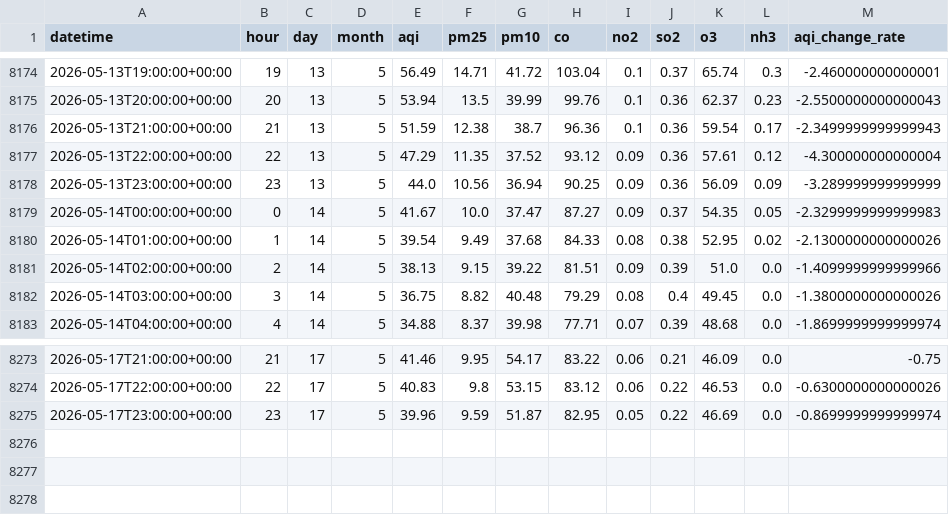
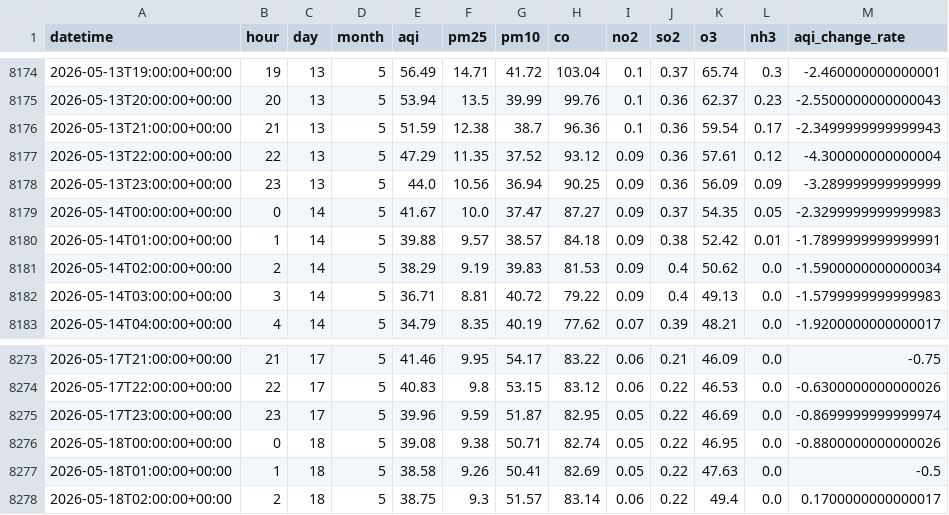
Before and after one commit to QuntaraMuhammadAshraf23/AQIPrediction, a CSV file: data/aqi_features.csv, drawn as a sheet; only a part is shown, gaps mark what is left out; the diff covers the shown part only.

```diff
--- a/data/aqi_features.csv
+++ b/data/aqi_features.csv
@@ -8179,5 +8179,5 @@ datetime,hour,day,month,aqi,pm25,pm10,co,no2,so2,o3,nh3,aqi_change_rate
 2026-05-14T00:00:00+00:00,0,14,5,41.67,10.0,37.47,87.27,0.09,0.37,54.35,0.05,-2.3299999999999983
-2026-05-14T01:00:00+00:00,1,14,5,39.54,9.49,37.68,84.33,0.08,0.38,52.95,0.02,-2.1300000000000026
-2026-05-14T02:00:00+00:00,2,14,5,38.13,9.15,39.22,81.51,0.09,0.39,51.0,0.0,-1.4099999999999966
-2026-05-14T03:00:00+00:00,3,14,5,36.75,8.82,40.48,79.29,0.08,0.4,49.45,0.0,-1.3800000000000026
-2026-05-14T04:00:00+00:00,4,14,5,34.88,8.37,39.98,77.71,0.07,0.39,48.68,0.0,-1.8699999999999974
+2026-05-14T01:00:00+00:00,1,14,5,39.88,9.57,38.57,84.18,0.09,0.38,52.42,0.01,-1.7899999999999991
+2026-05-14T02:00:00+00:00,2,14,5,38.29,9.19,39.83,81.53,0.09,0.4,50.62,0.0,-1.5900000000000034
+2026-05-14T03:00:00+00:00,3,14,5,36.71,8.81,40.72,79.22,0.09,0.4,49.13,0.0,-1.5799999999999983
+2026-05-14T04:00:00+00:00,4,14,5,34.79,8.35,40.19,77.62,0.07,0.39,48.21,0.0,-1.9200000000000017
@@ -8275 +8275,4 @@ datetime,hour,day,month,aqi,pm25,pm10,co,no2,so2,o3,nh3,aqi_change_rate
 2026-05-17T23:00:00+00:00,23,17,5,39.96,9.59,51.87,82.95,0.05,0.22,46.69,0.0,-0.8699999999999974
+2026-05-18T00:00:00+00:00,0,18,5,39.08,9.38,50.71,82.74,0.05,0.22,46.95,0.0,-0.8800000000000026
+2026-05-18T01:00:00+00:00,1,18,5,38.58,9.26,50.41,82.69,0.05,0.22,47.63,0.0,-0.5
+2026-05-18T02:00:00+00:00,2,18,5,38.75,9.3,51.57,83.14,0.06,0.22,49.4,0.0,0.1700000000000017
```
Also changed, not shown: 131 edited cells elsewhere in this file, predictions/aqi_predictions_3days.csv.
